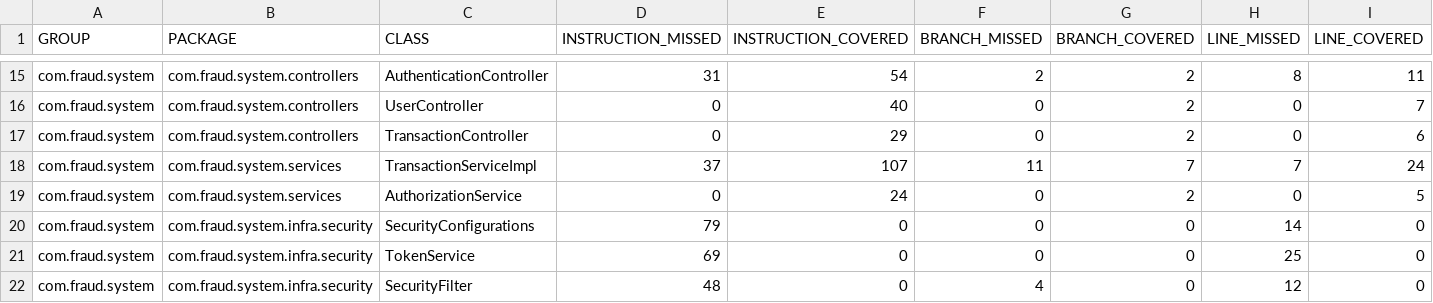
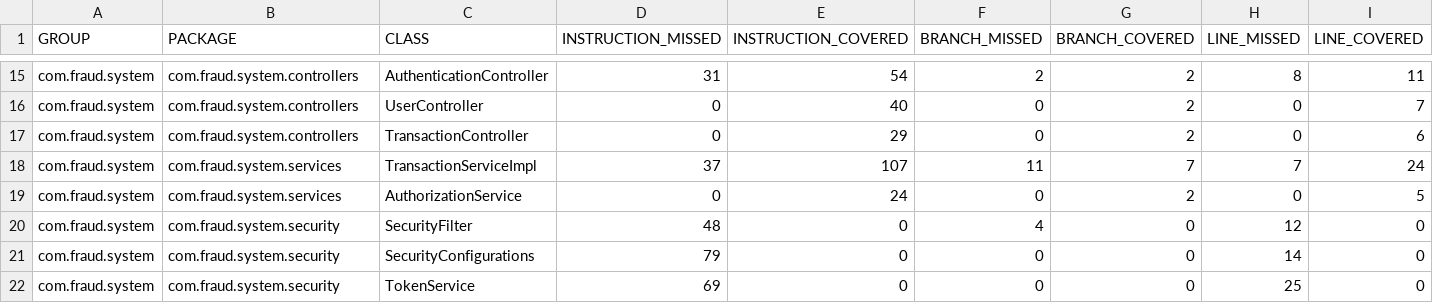
Before and after one commit to rayanabonfanti/fraud_system, a CSV file: target/site/jacoco/jacoco.csv, drawn as a sheet; only a part is shown, gaps mark what is left out; removed rows and columns are numbered as before the commit, all else as after; rows hold the shown columns only; the diff names each change by its address in the sheet, - before the commit and + after, or states it on an @@ line.

```diff
--- a/target/site/jacoco/jacoco.csv
+++ b/target/site/jacoco/jacoco.csv
+row 20: com.fraud.system | com.fraud.system.security | SecurityFilter | 48 | 0 | 4 | 0 | 12 | 0
-B21:B22 (PACKAGE): com.fraud.system.infra.security
+B21:B22 (PACKAGE): com.fraud.system.security
-row 22: com.fraud.system | com.fraud.system.infra.security | SecurityFilter | 48 | 0 | 4 | 0 | 12 | 0
```
Also changed, not shown: 52 other files.
